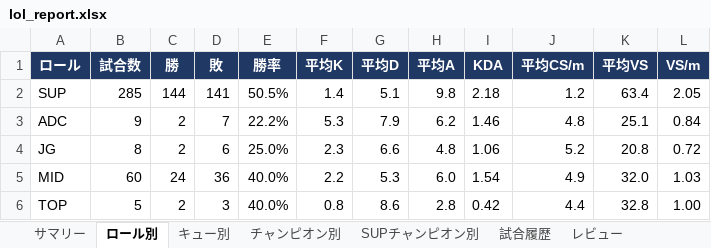
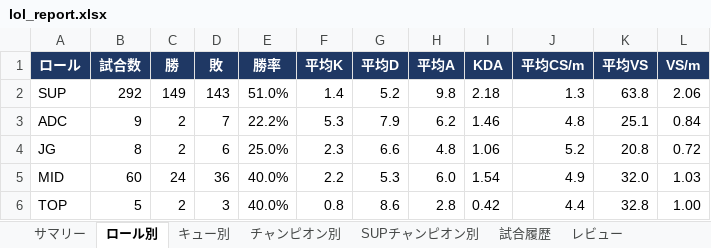
Before and after one commit to kenchi1209-hub/LoL-SUP-Tracker, an Excel workbook: data/excel/lol_report.xlsx, sheet ロール別, drawn as a sheet; values as stored, in another font and other column widths than the file's, no borders; conditional formats not drawn; the diff names each change by its address in the sheet, - before the commit and + after, or states it on an @@ line.

```diff
--- a/data/excel/lol_report.xlsx (sheet ロール別)
+++ b/data/excel/lol_report.xlsx (sheet ロール別)
-B2 (試合数): 285
+B2 (試合数): 292
-C2 (勝): 144
+C2 (勝): 149
-D2 (敗): 141
+D2 (敗): 143
-E2 (勝率): 50.5%
+E2 (勝率): 51.0%
-G2 (平均D): 5.1
+G2 (平均D): 5.2
-J2 (平均CS/m): 1.2
+J2 (平均CS/m): 1.3
-K2 (平均VS): 63.4
+K2 (平均VS): 63.8
-L2 (VS/m): 2.05
+L2 (VS/m): 2.06
```
Also changed, not shown: sheet 試合履歴, sheet レビュー, sheet チャンピオン別, sheet SUPチャンピオン別, sheet サマリー, sheet キュー別, 22 other files.
